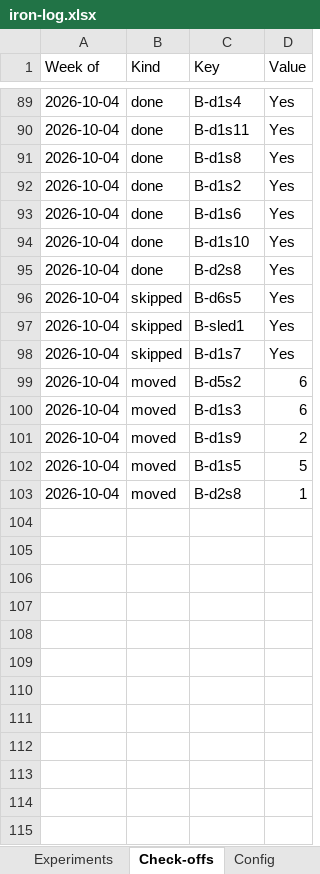
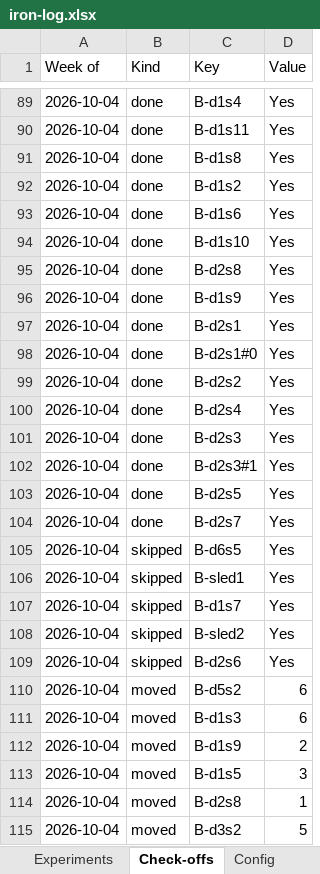
Before and after one commit to jacgit18/iron-log, an Excel workbook: iron-log.xlsx, sheet Check-offs, drawn as a sheet; only a part is shown, gaps mark what is left out; values as stored, in another font and other column widths than the file's, no borders; addresses are those after the commit; the diff names each change by its address in the sheet, - before the commit and + after, or states it on an @@ line.

```diff
--- a/iron-log.xlsx (sheet Check-offs)
+++ b/iron-log.xlsx (sheet Check-offs)
+row 96: 2026-10-04 | done | B-d1s9 | Yes
+row 97: 2026-10-04 | done | B-d2s1 | Yes
+row 98: 2026-10-04 | done | B-d2s1#0 | Yes
+row 99: 2026-10-04 | done | B-d2s2 | Yes
+row 100: 2026-10-04 | done | B-d2s4 | Yes
+row 101: 2026-10-04 | done | B-d2s3 | Yes
+row 102: 2026-10-04 | done | B-d2s3#1 | Yes
+row 103: 2026-10-04 | done | B-d2s5 | Yes
+row 104: 2026-10-04 | done | B-d2s7 | Yes
+row 108: 2026-10-04 | skipped | B-sled2 | Yes
+row 109: 2026-10-04 | skipped | B-d2s6 | Yes
-D113 (Value): 5
+D113 (Value): 3
+row 115: 2026-10-04 | moved | B-d3s2 | 5
```
Also changed, not shown: sheet Sessions, sheet Muscles, sheet Summary, sheet Weeks, sheet Settings, sheet Config, 1 other file.
